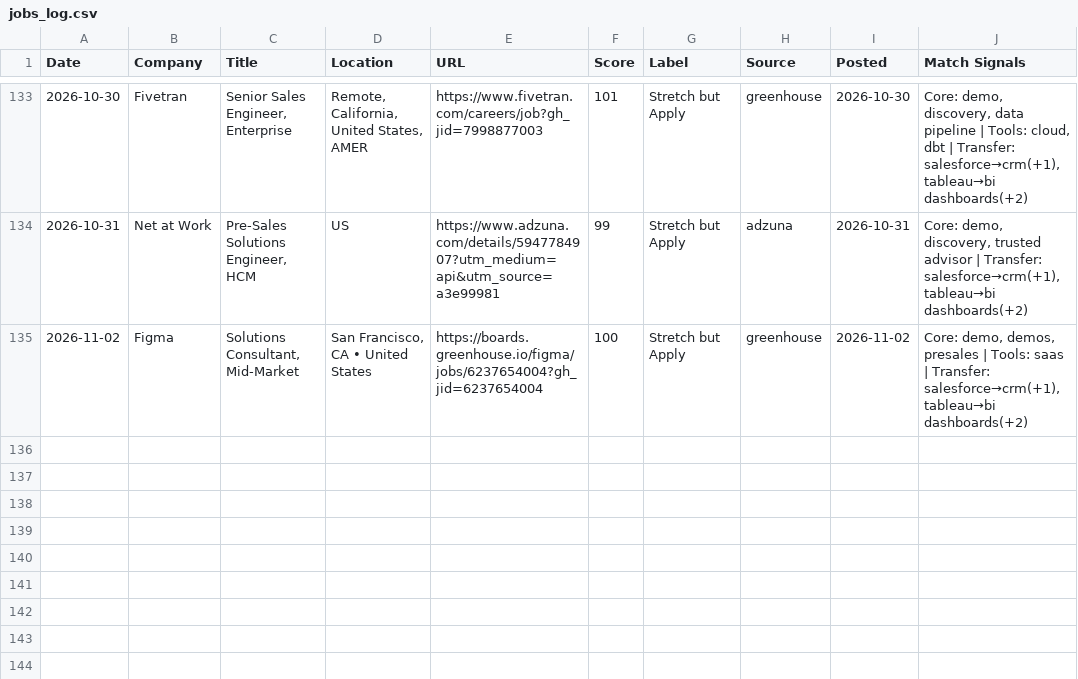
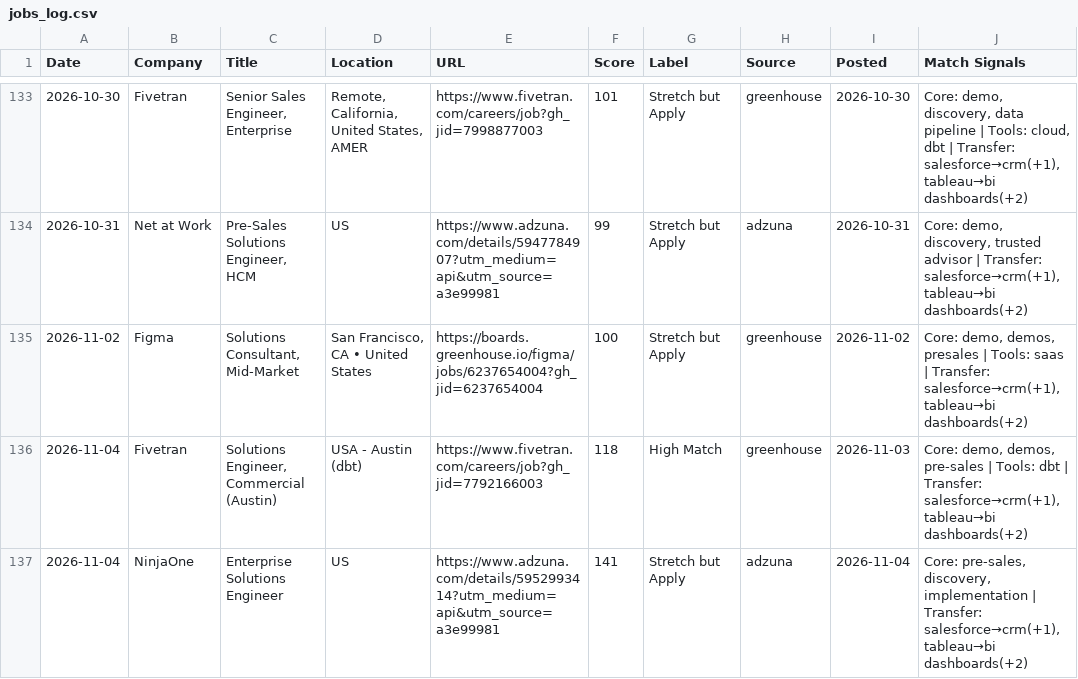
Before and after one commit to venomez-viper/Job-Search-Automation-for-Solutions-Engineer-roles, a CSV file: jobs_log.csv, drawn as a sheet; only a part is shown, gaps mark what is left out; the diff names each change by its address in the sheet, - before the commit and + after, or states it on an @@ line.

```diff
--- a/jobs_log.csv
+++ b/jobs_log.csv
+row 136: 2026-11-04 | Fivetran | Solutions Engineer, Commercial (Austin) | USA - Austin (dbt) | https://www.fivetran.com/careers/job?gh_jid=7792166003 | 118 | High Match | greenhouse | 2026-11-03 | Core: demo, demos, pre-sales | Tools: dbt | Transfer: salesforce→crm(+1), tableau→bi dashboards(+2)
+row 137: 2026-11-04 | NinjaOne | Enterprise Solutions Engineer | US | https://www.adzuna.com/details/5952993414?utm_medium=api&utm_source=a3e99981 | 141 | Stretch but Apply | adzuna | 2026-11-04 | Core: pre-sales, discovery, implementation | Transfer: salesforce→crm(+1), tableau→bi dashboards(+2)
```
